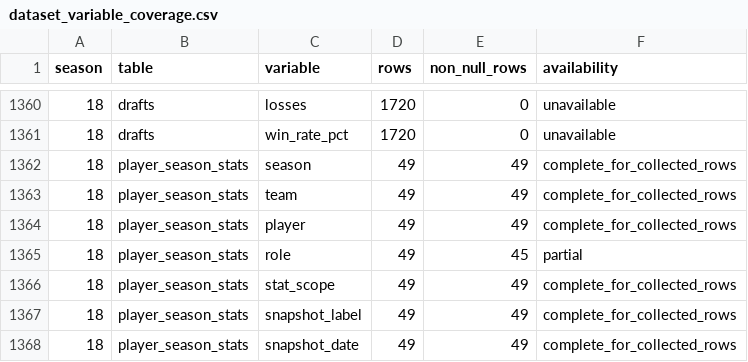
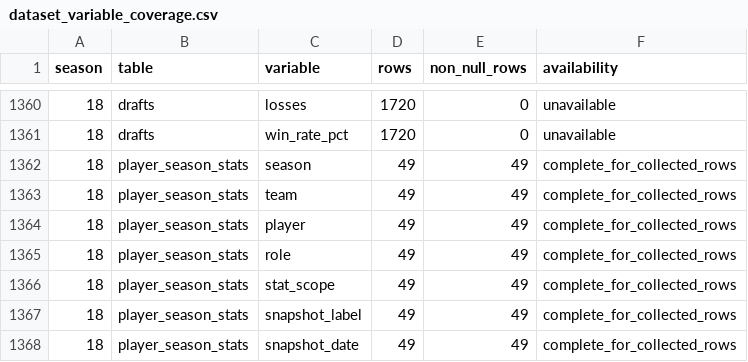
Before and after one commit to febrian2104/prediksi-juara-mpl-ph-s18, a CSV file: reports/dataset_variable_coverage.csv, drawn as a sheet; only a part is shown, gaps mark what is left out.

```diff
--- a/reports/dataset_variable_coverage.csv
+++ b/reports/dataset_variable_coverage.csv
@@ -1364,3 +1364,3 @@ season,table,variable,rows,non_null_rows,availability
 18,player_season_stats,player,49,49,complete_for_collected_rows
-18,player_season_stats,role,49,45,partial
+18,player_season_stats,role,49,49,complete_for_collected_rows
 18,player_season_stats,stat_scope,49,49,complete_for_collected_rows
```
Also changed, not shown: data/raw/official_s18_player_season_stats.csv, data/raw/season_evidence_source_manifest.csv, 20 other files.
